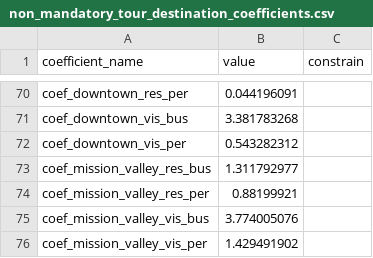
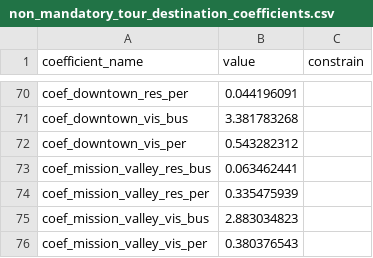
Before and after one commit to SANDAG/ABM, a CSV file: src/asim/configs/airport.SAN/non_mandatory_tour_destination_coefficients.csv, drawn as a sheet; only a part is shown, gaps mark what is left out.

Commit message:
reverting destination choice coefficienets for mission valley

```diff
--- a/src/asim/configs/airport.SAN/non_mandatory_tour_destination_coefficients.csv
+++ b/src/asim/configs/airport.SAN/non_mandatory_tour_destination_coefficients.csv
@@ -72,5 +72,5 @@ coef_downtown_vis_bus,3.381783268,
 coef_downtown_vis_per,0.543282312,
-coef_mission_valley_res_bus,1.311792977,
-coef_mission_valley_res_per,0.88199921,
-coef_mission_valley_vis_bus,3.774005076,
-coef_mission_valley_vis_per,1.429491902,
+coef_mission_valley_res_bus,0.063462441,
+coef_mission_valley_res_per,0.335475939,
+coef_mission_valley_vis_bus,2.883034823,
+coef_mission_valley_vis_per,0.380376543,
```
